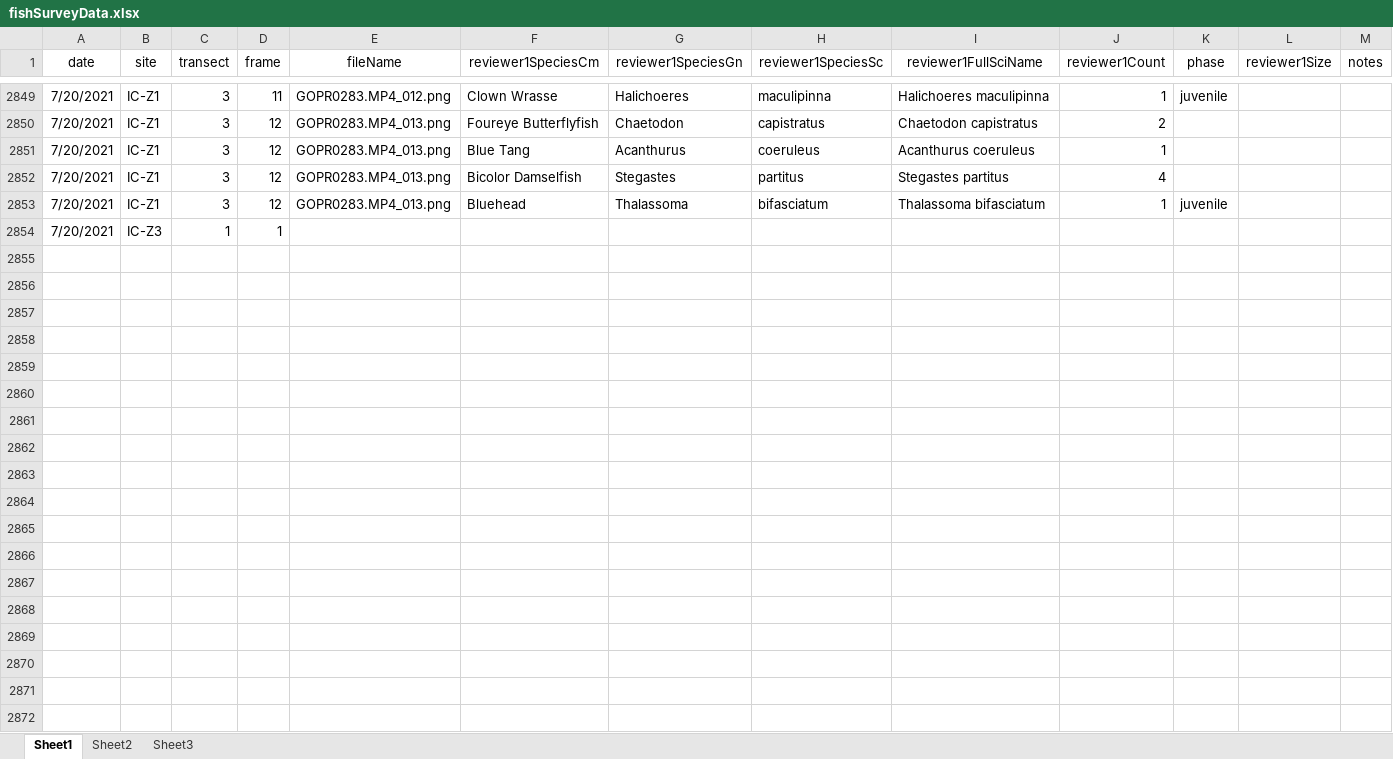
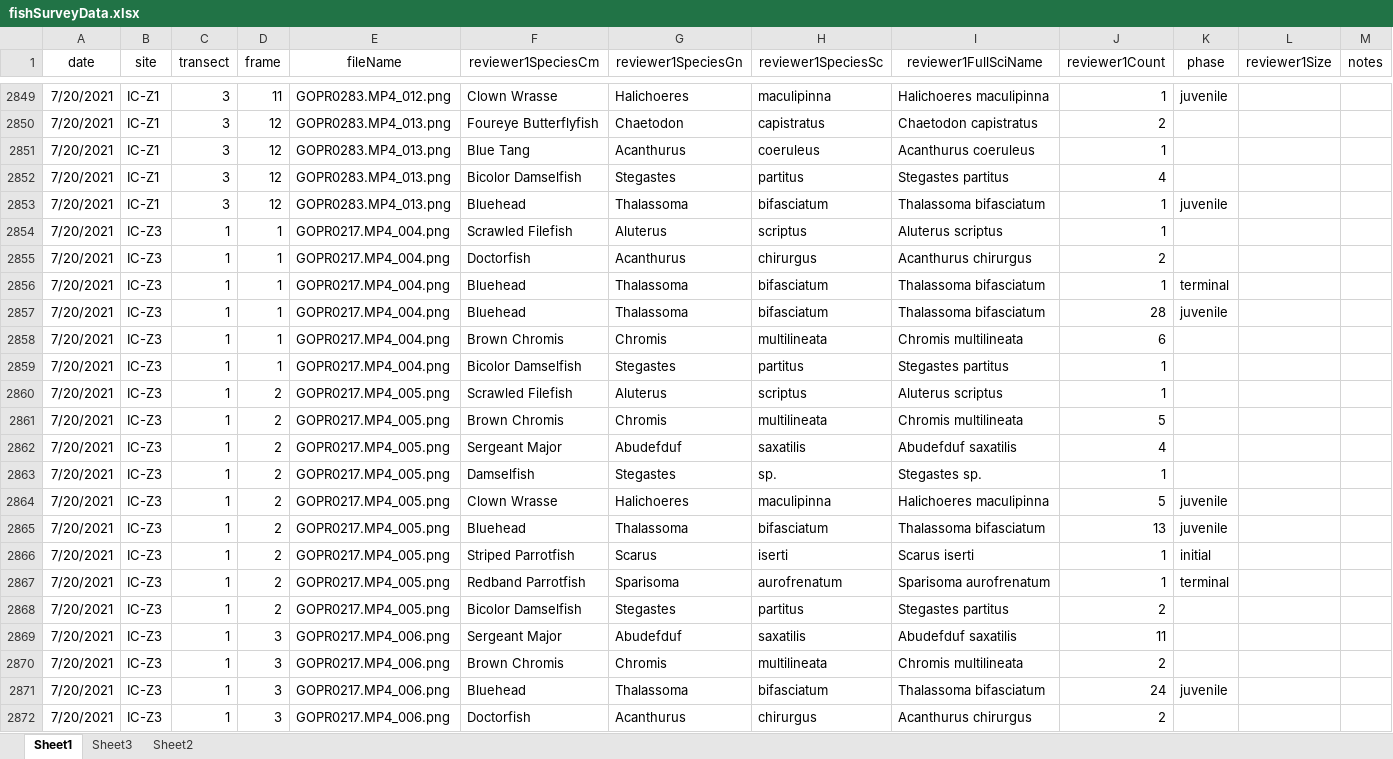
Before and after one commit to icombs2017/photogrammetryNOAA, an Excel workbook: fishSurveys/data/fishSurveyData.xlsx, sheet Sheet1, drawn as a sheet; only a part is shown, gaps mark what is left out; values as stored, in another font and other column widths than the file's, no borders; rows hold the shown columns only; the diff covers the shown part only; the diff names each change by its address in the sheet, - before the commit and + after, or states it on an @@ line.

Commit message:
Update fishSurveyData.xlsx

```diff
--- a/fishSurveys/data/fishSurveyData.xlsx (sheet Sheet1)
+++ b/fishSurveys/data/fishSurveyData.xlsx (sheet Sheet1)
@@ sheet tab order changed: Sheet1 | Sheet3 | Sheet2 @@
-E2854 (fileName): (empty)
+E2854 (fileName): GOPR0217.MP4_004.png
-F2854 (reviewer1SpeciesCm): (empty)
+F2854 (reviewer1SpeciesCm): Scrawled Filefish
-G2854 (reviewer1SpeciesGn): (empty)
+G2854 (reviewer1SpeciesGn): Aluterus
-H2854 (reviewer1SpeciesSc): (empty)
+H2854 (reviewer1SpeciesSc): scriptus
-I2854 (reviewer1FullSciName): (empty)
+I2854 (reviewer1FullSciName): Aluterus scriptus
-J2854 (reviewer1Count): (empty)
+J2854 (reviewer1Count): 1
+row 2855: 7/20/2021 | IC-Z3 | 1 | 1 | GOPR0217.MP4_004.png | Doctorfish | Acanthurus | chirurgus | Acanthurus chirurgus | 2
+row 2856: 7/20/2021 | IC-Z3 | 1 | 1 | GOPR0217.MP4_004.png | Bluehead | Thalassoma | bifasciatum | Thalassoma bifasciatum | 1 | terminal
+row 2857: 7/20/2021 | IC-Z3 | 1 | 1 | GOPR0217.MP4_004.png | Bluehead | Thalassoma | bifasciatum | Thalassoma bifasciatum | 28 | juvenile
+row 2858: 7/20/2021 | IC-Z3 | 1 | 1 | GOPR0217.MP4_004.png | Brown Chromis | Chromis | multilineata | Chromis multilineata | 6
+row 2859: 7/20/2021 | IC-Z3 | 1 | 1 | GOPR0217.MP4_004.png | Bicolor Damselfish | Stegastes | partitus | Stegastes partitus | 1
+row 2860: 7/20/2021 | IC-Z3 | 1 | 2 | GOPR0217.MP4_005.png | Scrawled Filefish | Aluterus | scriptus | Aluterus scriptus | 1
+row 2861: 7/20/2021 | IC-Z3 | 1 | 2 | GOPR0217.MP4_005.png | Brown Chromis | Chromis | multilineata | Chromis multilineata | 5
+row 2862: 7/20/2021 | IC-Z3 | 1 | 2 | GOPR0217.MP4_005.png | Sergeant Major | Abudefduf | saxatilis | Abudefduf saxatilis | 4
+row 2863: 7/20/2021 | IC-Z3 | 1 | 2 | GOPR0217.MP4_005.png | Damselfish | Stegastes | sp. | Stegastes sp. | 1
+row 2864: 7/20/2021 | IC-Z3 | 1 | 2 | GOPR0217.MP4_005.png | Clown Wrasse | Halichoeres | maculipinna | Halichoeres maculipinna | 5 | juvenile
+row 2865: 7/20/2021 | IC-Z3 | 1 | 2 | GOPR0217.MP4_005.png | Bluehead | Thalassoma | bifasciatum | Thalassoma bifasciatum | 13 | juvenile
+row 2866: 7/20/2021 | IC-Z3 | 1 | 2 | GOPR0217.MP4_005.png | Striped Parrotfish | Scarus | iserti | Scarus iserti | 1 | initial
+row 2867: 7/20/2021 | IC-Z3 | 1 | 2 | GOPR0217.MP4_005.png | Redband Parrotfish | Sparisoma | aurofrenatum | Sparisoma aurofrenatum | 1 | terminal
+row 2868: 7/20/2021 | IC-Z3 | 1 | 2 | GOPR0217.MP4_005.png | Bicolor Damselfish | Stegastes | partitus | Stegastes partitus | 2
+row 2869: 7/20/2021 | IC-Z3 | 1 | 3 | GOPR0217.MP4_006.png | Sergeant Major | Abudefduf | saxatilis | Abudefduf saxatilis | 11
+row 2870: 7/20/2021 | IC-Z3 | 1 | 3 | GOPR0217.MP4_006.png | Brown Chromis | Chromis | multilineata | Chromis multilineata | 2
+row 2871: 7/20/2021 | IC-Z3 | 1 | 3 | GOPR0217.MP4_006.png | Bluehead | Thalassoma | bifasciatum | Thalassoma bifasciatum | 24 | juvenile
+row 2872: 7/20/2021 | IC-Z3 | 1 | 3 | GOPR0217.MP4_006.png | Doctorfish | Acanthurus | chirurgus | Acanthurus chirurgus | 2
```
Also changed, not shown: 87 added rows elsewhere in this sheet.
